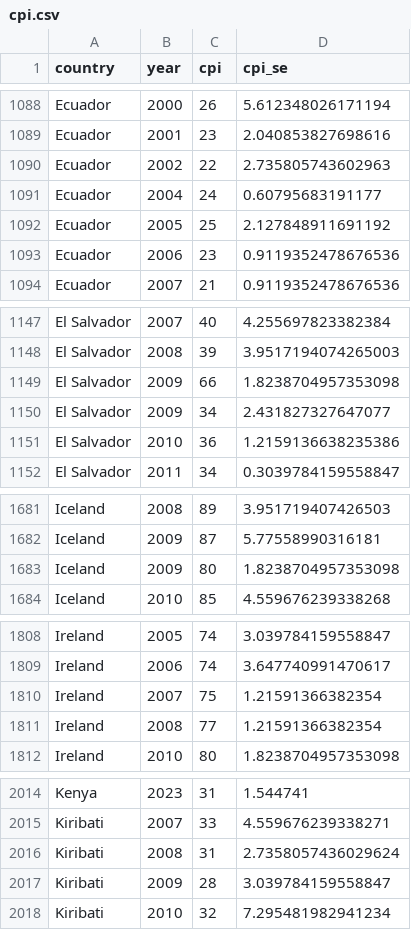
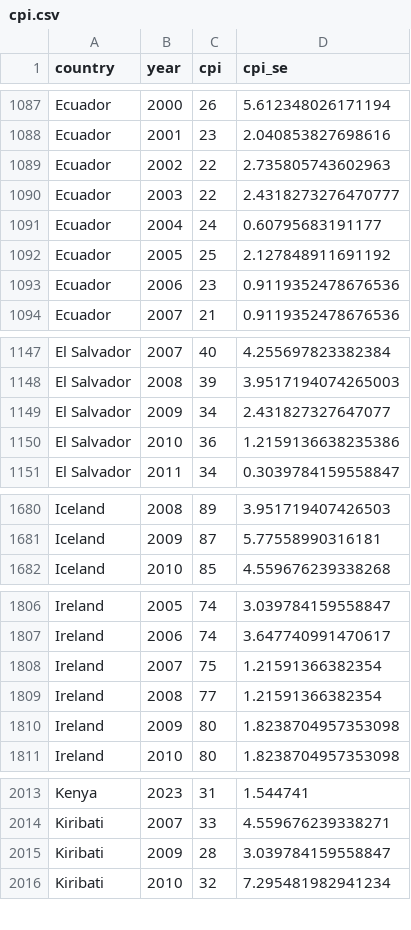
Before and after one commit to fsolt/transparency-international-cpi, a CSV file: cpi.csv, drawn as a sheet; only a part is shown, gaps mark what is left out; removed rows and columns are numbered as before the commit, all else as after; the diff covers the shown part only; the diff names each change by its address in the sheet, - before the commit and + after, or states it on an @@ line.

```diff
--- a/cpi.csv
+++ b/cpi.csv
+row 1090: Ecuador | 2003 | 22 | 2.4318273276470777
-row 1149: El Salvador | 2009 | 66 | 1.8238704957353098
-row 1683: Iceland | 2009 | 80 | 1.8238704957353098
+row 1810: Ireland | 2009 | 80 | 1.8238704957353098
-row 2016: Kiribati | 2008 | 31 | 2.7358057436029624
```
Also changed, not shown: 12 added rows, 11 removed rows and 35 edited cells elsewhere in this file, 1 other file.
